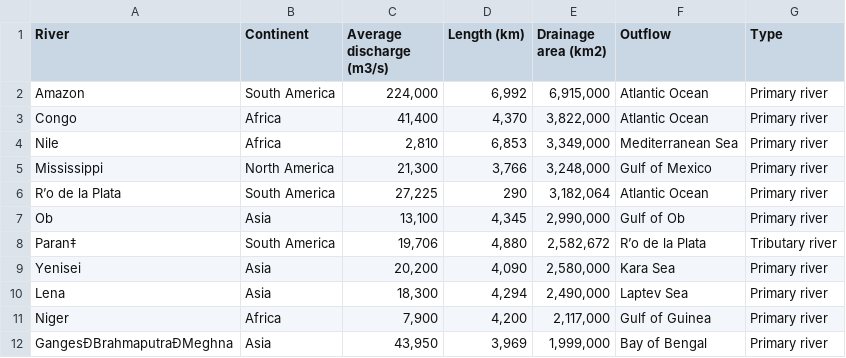
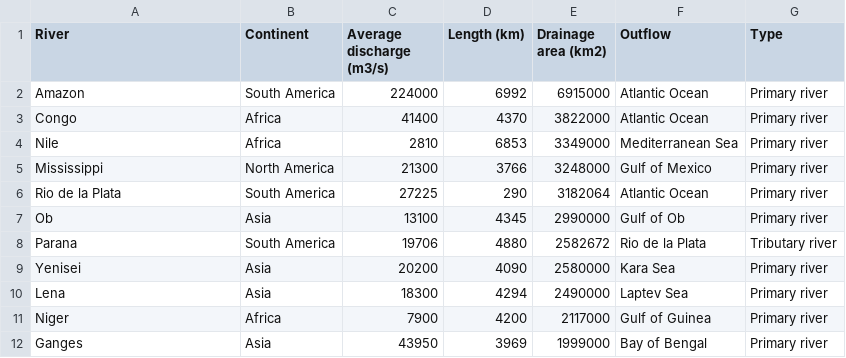
Before and after one commit to ryan-lab-duke/gds-applications-site, a CSV file: book/activities/data/rivers.csv, drawn as a sheet; only a part is shown; removed rows and columns are numbered as before the commit, all else as after; the diff covers the shown part only; the diff names each change by its address in the sheet, - before the commit and + after, or states it on an @@ line.

```diff
--- a/book/activities/data/rivers.csv
+++ b/book/activities/data/rivers.csv
-C2 (Average discharge (m3/s)): 224,000
+C2 (Average discharge (m3/s)): 224000
-D2 (Length (km)): 6,992
+D2 (Length (km)): 6992
-E2 (Drainage area (km2)): 6,915,000
+E2 (Drainage area (km2)): 6915000
-C3 (Average discharge (m3/s)): 41,400
+C3 (Average discharge (m3/s)): 41400
-D3 (Length (km)): 4,370
+D3 (Length (km)): 4370
-E3 (Drainage area (km2)): 3,822,000
+E3 (Drainage area (km2)): 3822000
-C4 (Average discharge (m3/s)): 2,810
+C4 (Average discharge (m3/s)): 2810
-D4 (Length (km)): 6,853
+D4 (Length (km)): 6853
-E4 (Drainage area (km2)): 3,349,000
+E4 (Drainage area (km2)): 3349000
-C5 (Average discharge (m3/s)): 21,300
+C5 (Average discharge (m3/s)): 21300
-D5 (Length (km)): 3,766
+D5 (Length (km)): 3766
-E5 (Drainage area (km2)): 3,248,000
+E5 (Drainage area (km2)): 3248000
-A6 (River): R’o de la Plata
+A6 (River): Rio de la Plata
-C6 (Average discharge (m3/s)): 27,225
+C6 (Average discharge (m3/s)): 27225
-E6 (Drainage area (km2)): 3,182,064
+E6 (Drainage area (km2)): 3182064
-C7 (Average discharge (m3/s)): 13,100
+C7 (Average discharge (m3/s)): 13100
-D7 (Length (km)): 4,345
+D7 (Length (km)): 4345
-E7 (Drainage area (km2)): 2,990,000
+E7 (Drainage area (km2)): 2990000
-row 8: Paran‡ | South America | 19,706 | 4,880 | 2,582,672 | R’o de la Plata | Tributary river
+row 8: Parana | South America | 19706 | 4880 | 2582672 | Rio de la Plata | Tributary river
-C9 (Average discharge (m3/s)): 20,200
+C9 (Average discharge (m3/s)): 20200
-D9 (Length (km)): 4,090
+D9 (Length (km)): 4090
-E9 (Drainage area (km2)): 2,580,000
+E9 (Drainage area (km2)): 2580000
-C10 (Average discharge (m3/s)): 18,300
+C10 (Average discharge (m3/s)): 18300
-D10 (Length (km)): 4,294
+D10 (Length (km)): 4294
-E10 (Drainage area (km2)): 2,490,000
+E10 (Drainage area (km2)): 2490000
-C11 (Average discharge (m3/s)): 7,900
+C11 (Average discharge (m3/s)): 7900
-D11 (Length (km)): 4,200
+D11 (Length (km)): 4200
-E11 (Drainage area (km2)): 2,117,000
+E11 (Drainage area (km2)): 2117000
-row 12: GangesÐBrahmaputraÐMeghna | Asia | 43,950 | 3,969 | 1,999,000 | Bay of Bengal | Primary river
+row 12: Ganges | Asia | 43950 | 3969 | 1999000 | Bay of Bengal | Primary river
```
Also changed, not shown: 32 edited cells elsewhere in this file, 48 other files.
